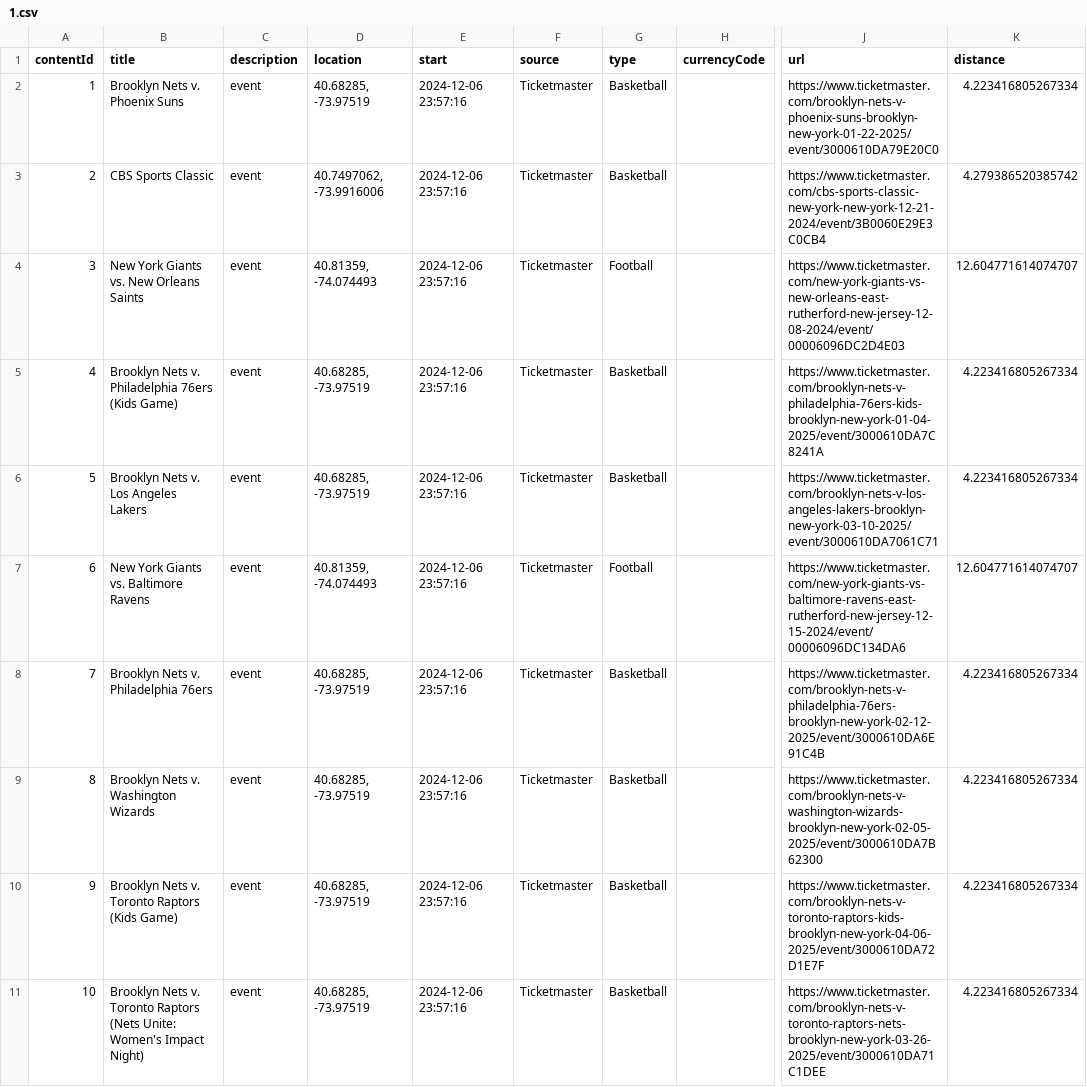
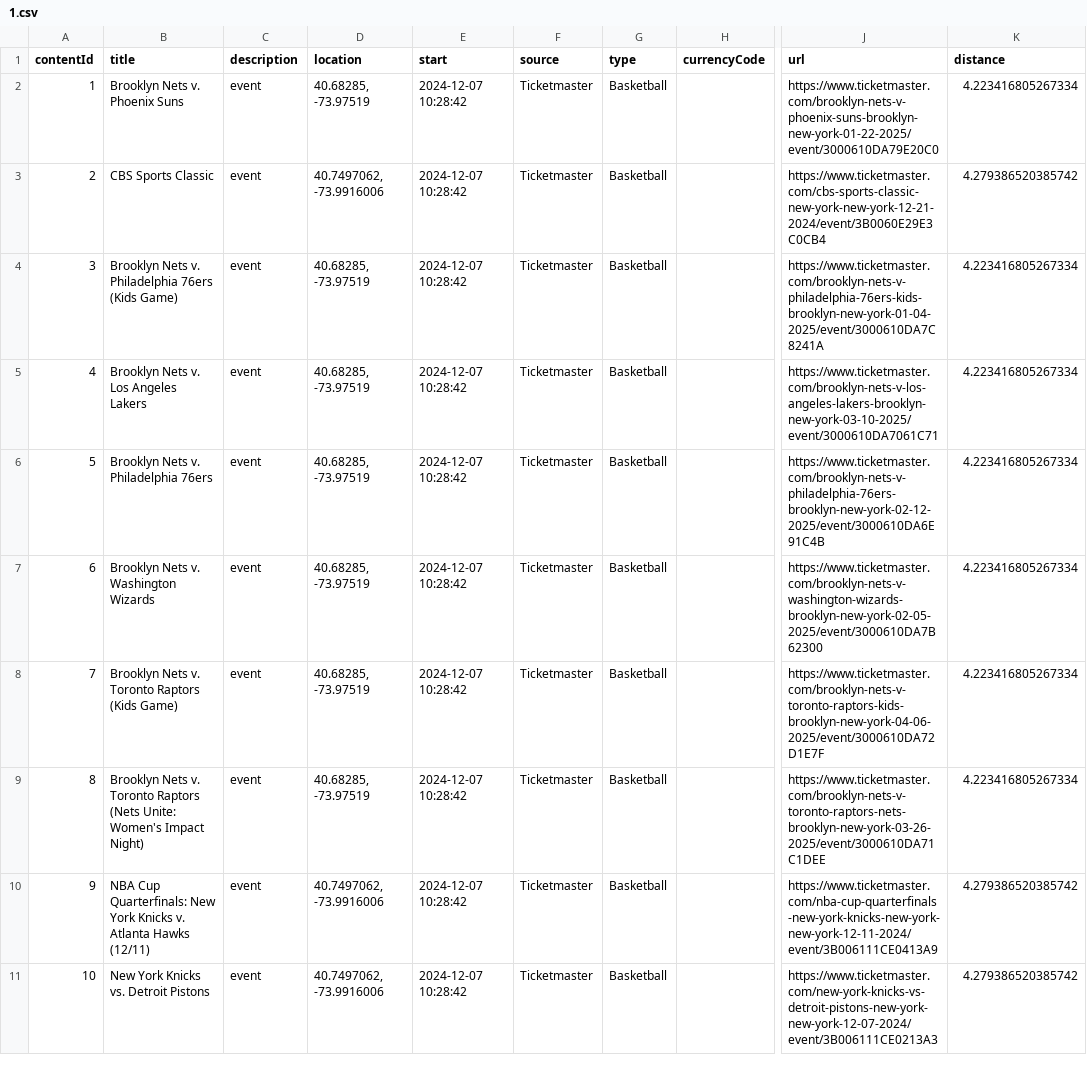
Before and after one commit to rayfould/Ventaura, a CSV file: backend/ventaura_backend/CsvFiles/1.csv, drawn as a sheet; only a part is shown, gaps mark what is left out; the diff covers the shown part only; the diff names each change by its address in the sheet, - before the commit and + after, or states it on an @@ line.

```diff
--- a/backend/ventaura_backend/CsvFiles/1.csv
+++ b/backend/ventaura_backend/CsvFiles/1.csv
-E2:E11 (start): 2024-12-06 23:57:16
+E2:E11 (start): 2024-12-07 10:28:42
-B4 (title): New York Giants vs. New Orleans Saints
+B4 (title): Brooklyn Nets v. Philadelphia 76ers (Kids Game)
-D4 (location): 40.81359, -74.074493
+D4 (location): 40.68285, -73.97519
-G4 (type): Football
+G4 (type): Basketball
-J4 (url): https://www.ticketmaster.com/new-york-giants-vs-new-orleans-east-rutherford-new-jersey-12-08-2024/event/00006096DC2D4E03
+J4 (url): https://www.ticketmaster.com/brooklyn-nets-v-philadelphia-76ers-kids-brooklyn-new-york-01-04-2025/event/3000610DA7C8241A
-K4 (distance): 12.604771614074707
+K4 (distance): 4.223416805267334
-B5 (title): Brooklyn Nets v. Philadelphia 76ers (Kids Game)
+B5 (title): Brooklyn Nets v. Los Angeles Lakers
-J5 (url): https://www.ticketmaster.com/brooklyn-nets-v-philadelphia-76ers-kids-brooklyn-new-york-01-04-2025/event/3000610DA7C8241A
+J5 (url): https://www.ticketmaster.com/brooklyn-nets-v-los-angeles-lakers-brooklyn-new-york-03-10-2025/event/3000610DA7061C71
-B6 (title): Brooklyn Nets v. Los Angeles Lakers
+B6 (title): Brooklyn Nets v. Philadelphia 76ers
-J6 (url): https://www.ticketmaster.com/brooklyn-nets-v-los-angeles-lakers-brooklyn-new-york-03-10-2025/event/3000610DA7061C71
+J6 (url): https://www.ticketmaster.com/brooklyn-nets-v-philadelphia-76ers-brooklyn-new-york-02-12-2025/event/3000610DA6E91C4B
-B7 (title): New York Giants vs. Baltimore Ravens
+B7 (title): Brooklyn Nets v. Washington Wizards
-D7 (location): 40.81359, -74.074493
+D7 (location): 40.68285, -73.97519
-G7 (type): Football
+G7 (type): Basketball
-J7 (url): https://www.ticketmaster.com/new-york-giants-vs-baltimore-ravens-east-rutherford-new-jersey-12-15-2024/event/00006096DC134DA6
+J7 (url): https://www.ticketmaster.com/brooklyn-nets-v-washington-wizards-brooklyn-new-york-02-05-2025/event/3000610DA7B62300
-K7 (distance): 12.604771614074707
+K7 (distance): 4.223416805267334
-B8 (title): Brooklyn Nets v. Philadelphia 76ers
+B8 (title): Brooklyn Nets v. Toronto Raptors (Kids Game)
-J8 (url): https://www.ticketmaster.com/brooklyn-nets-v-philadelphia-76ers-brooklyn-new-york-02-12-2025/event/3000610DA6E91C4B
+J8 (url): https://www.ticketmaster.com/brooklyn-nets-v-toronto-raptors-kids-brooklyn-new-york-04-06-2025/event/3000610DA72D1E7F
-B9 (title): …Nets v. Washington Wizards
+B9 (title): …Nets v. Toronto Raptors (Nets Unite: Women's Impact Night)
-J9 (url): https://www.ticketmaster.com/brooklyn-nets-v-washington-wizards-brooklyn-new-york-02-05-2025/event/3000610DA7B62300
+J9 (url): https://www.ticketmaster.com/brooklyn-nets-v-toronto-raptors-nets-brooklyn-new-york-03-26-2025/event/3000610DA71C1DEE
-B10 (title): Brooklyn Nets v. Toronto Raptors (Kids Game)
+B10 (title): NBA Cup Quarterfinals: New York Knicks v. Atlanta Hawks (12/11)
-D10:D11 (location): 40.68285, -73.97519
+D10:D11 (location): 40.7497062, -73.9916006
-J10 (url): https://www.ticketmaster.com/brooklyn-nets-v-toronto-raptors-kids-brooklyn-new-york-04-06-2025/event/3000610DA72D1E7F
+J10 (url): https://www.ticketmaster.com/nba-cup-quarterfinals-new-york-knicks-new-york-new-york-12-11-2024/event/3B006111CE0413A9
-K10:K11 (distance): 4.223416805267334
+K10:K11 (distance): 4.279386520385742
-B11 (title): Brooklyn Nets v. Toronto Raptors (Nets Unite: Women's Impact Night)
+B11 (title): New York Knicks vs. Detroit Pistons
-J11 (url): https://www.ticketmaster.com/brooklyn-nets-v-toronto-raptors-nets-brooklyn-new-york-03-26-2025/event/3000610DA71C1DEE
+J11 (url): https://www.ticketmaster.com/new-york-knicks-vs-detroit-pistons-new-york-new-york-12-07-2024/event/3B006111CE0213A3
```
Also changed, not shown: 20 edited cells elsewhere in this file, backend/ventaura_backend/CsvFiles/2.csv, 3 other files.
